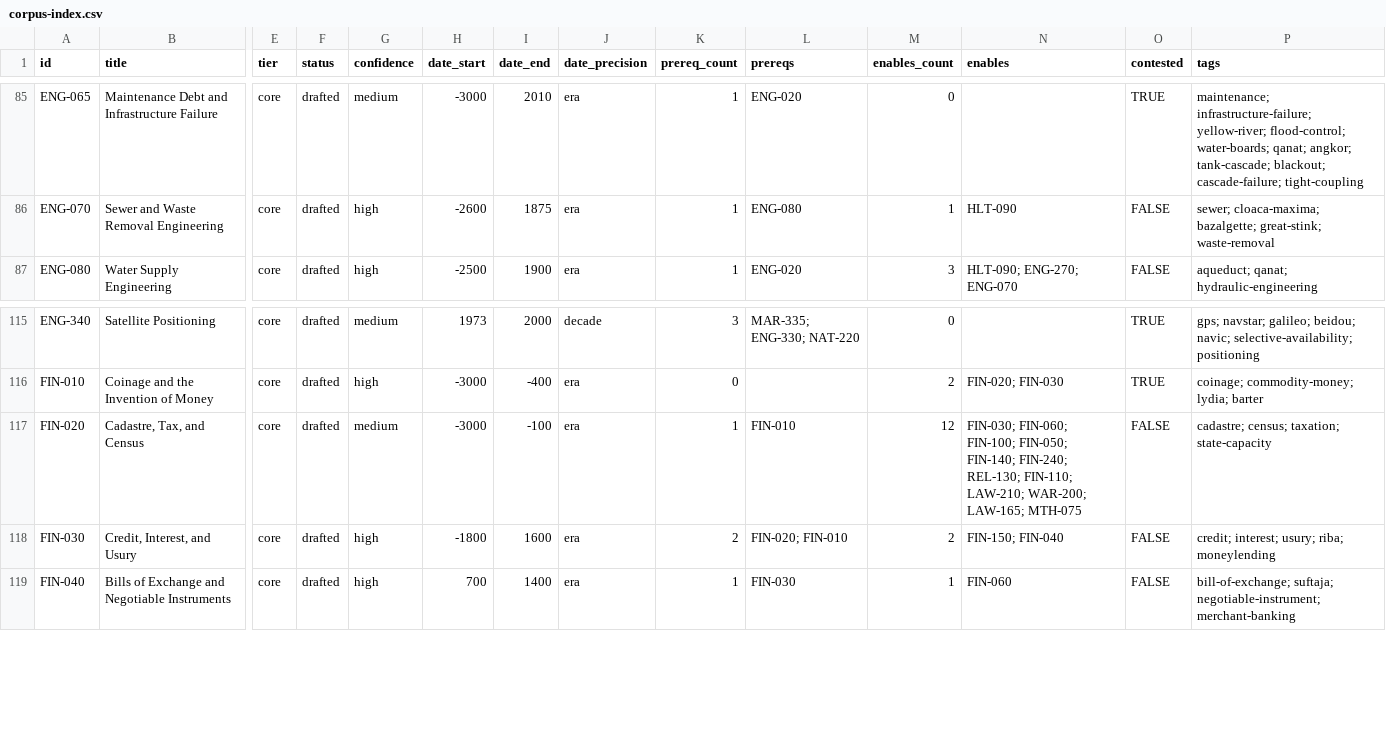
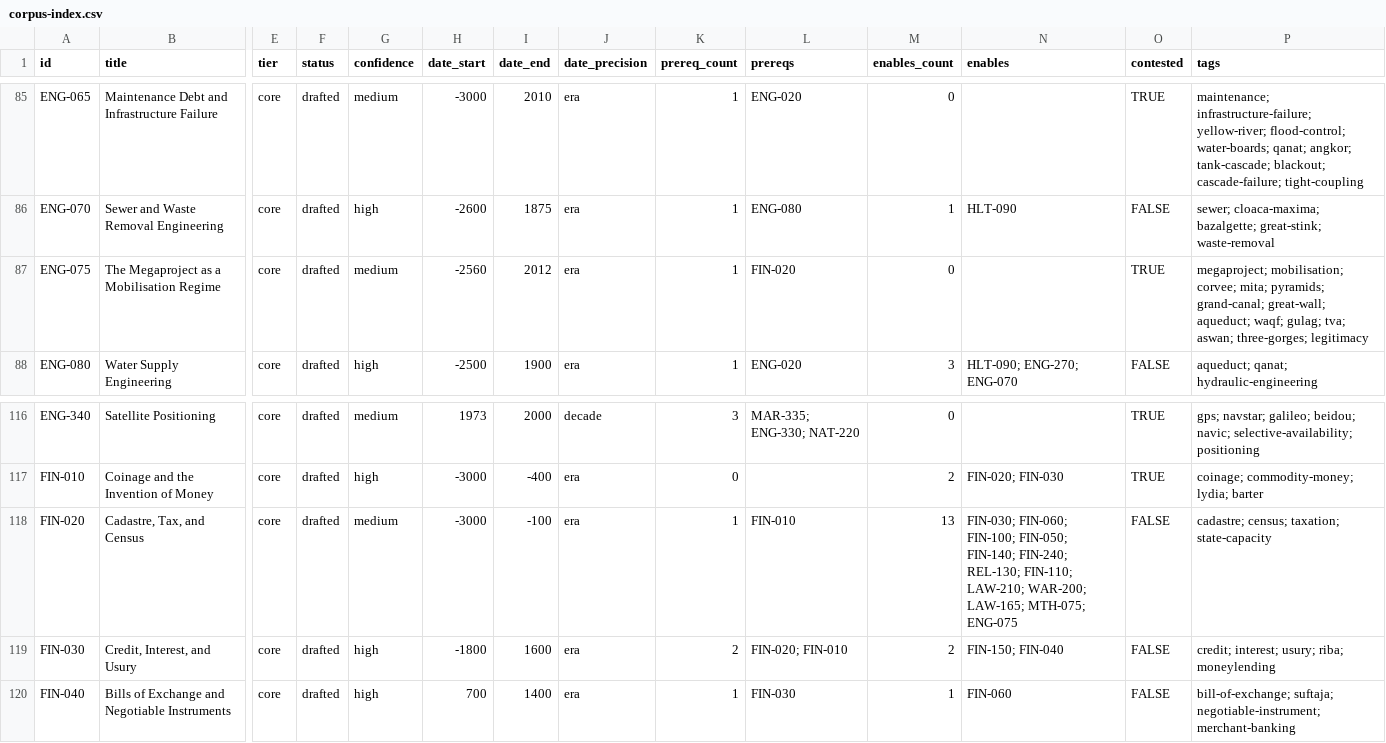
Before and after one commit to sergeyzoloto/grand-strategy-game, a CSV file: _meta/indexes/corpus-index.csv, drawn as a sheet; only a part is shown, gaps mark what is left out; addresses are those after the commit; rows hold the shown columns only; the diff names each change by its address in the sheet, - before the commit and + after, or states it on an @@ line.

```diff
--- a/_meta/indexes/corpus-index.csv
+++ b/_meta/indexes/corpus-index.csv
+row 87: ENG-075 | The Megaproject as a Mobilisation Regime | core | drafted | medium | -2560 | 2012 | era | 1 | FIN-020 | 0 |  | TRUE | megaproject; mobilisation; corvee; mita; pyramids; grand-canal; great-wall; aqueduct; waqf; gulag; tva; aswan; three-gorges; legitimacy
-M118 (enables_count): 12
+M118 (enables_count): 13
-N118 (enables): …WAR-200; LAW-165; MTH-075
+N118 (enables): …WAR-200; LAW-165; MTH-075; ENG-075
```
Also changed, not shown: 11 other files.
